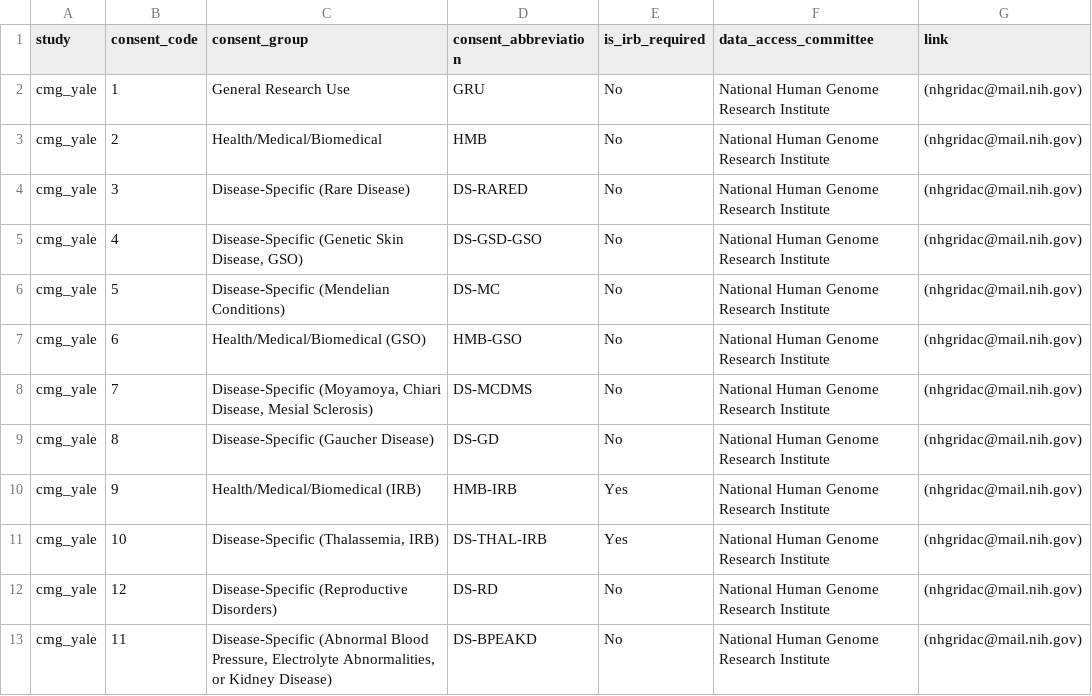
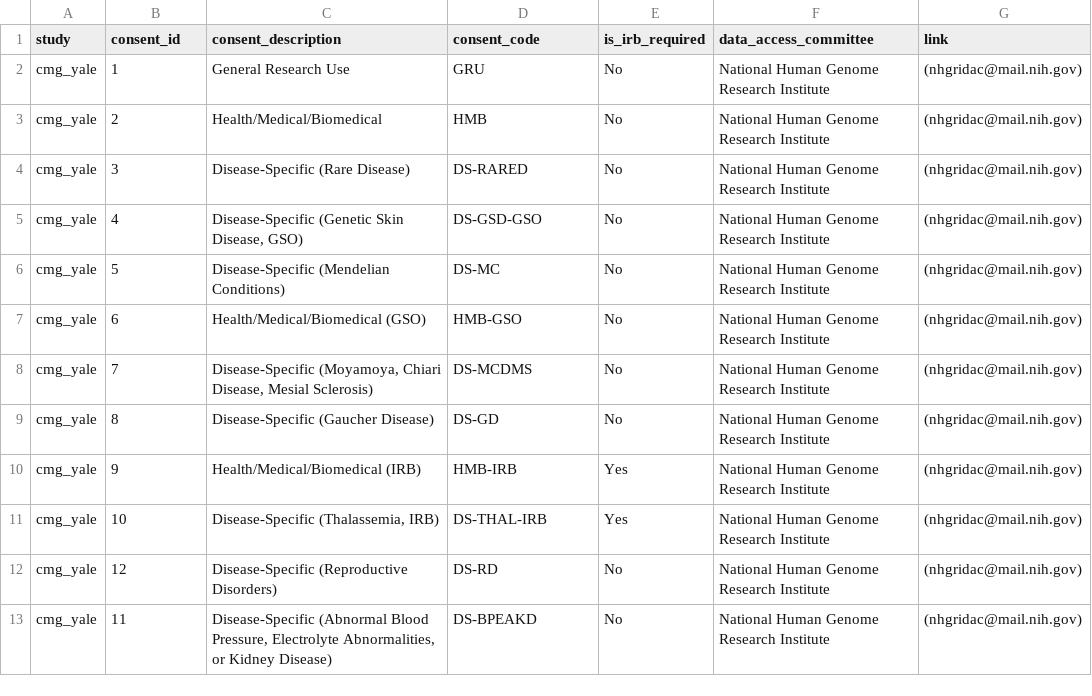
Before and after one commit to NIH-NCPI/anvil_dbt_project, a CSV file: seeds/metadata/consent_codes.csv, drawn as a sheet.

```diff
--- a/seeds/metadata/consent_codes.csv
+++ b/seeds/metadata/consent_codes.csv
@@ -1,2 +1,2 @@
-study,consent_code,consent_group,consent_abbreviation,is_irb_required,data_access_committee,link
+study,consent_id,consent_description,consent_code,is_irb_required,data_access_committee,link
 cmg_yale,1,General Research Use,GRU,No,National Human Genome Research Institute,(nhgridac@mail.nih.gov)
```
Also changed, not shown: 4 other files.
